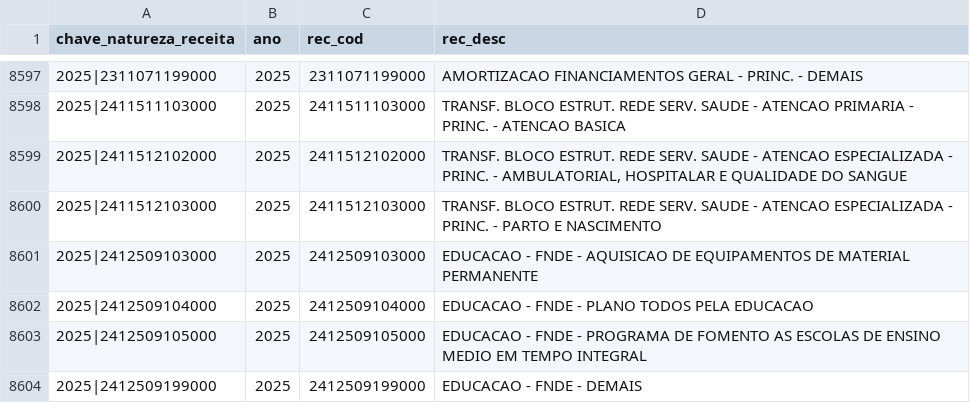
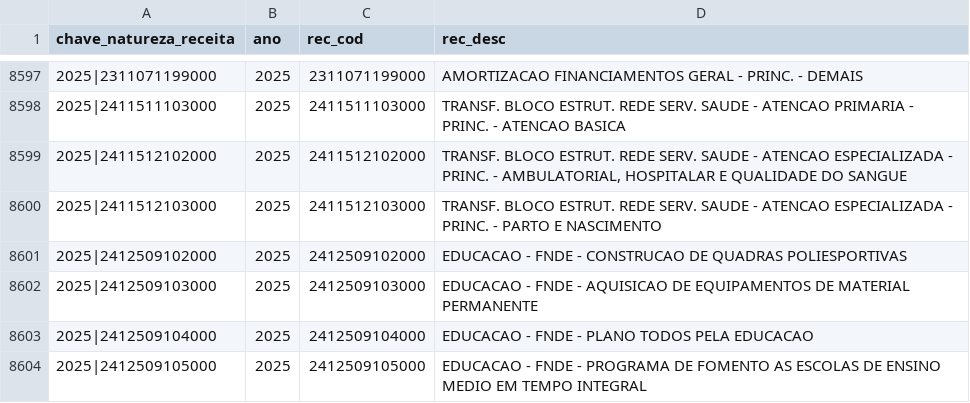
Before and after one commit to splor-mg/dados-aux-classificadores, a CSV file: data/natureza_receita.csv, drawn as a sheet; only a part is shown, gaps mark what is left out; the shorter side is filled out with more unchanged rows; the diff names each change by its address in the sheet, - before the commit and + after, or states it on an @@ line.

```diff
--- a/data/natureza_receita.csv
+++ b/data/natureza_receita.csv
+row 8601: 2025|2412509102000 | 2025 | 2412509102000 | EDUCACAO - FNDE - CONSTRUCAO DE QUADRAS POLIESPORTIVAS
```
Also changed, not shown: data-raw/natureza_receita_current.csv, 1 other file.
